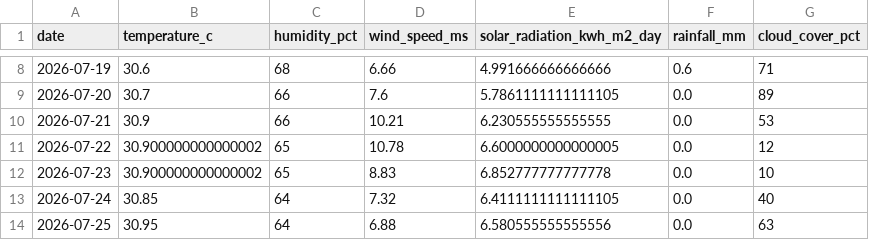
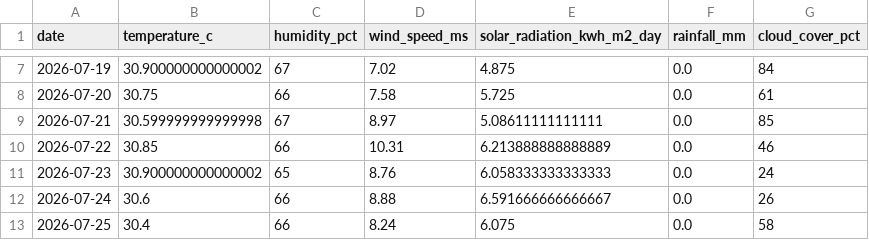
Before and after one commit to kirttiik/AI-Renewable-Energy-Intelligence-platform, a CSV file: data/raw/khavda_weather_forecast.csv, drawn as a sheet; only a part is shown, gaps mark what is left out; the diff covers the shown part only.

```diff
--- a/data/raw/khavda_weather_forecast.csv
+++ b/data/raw/khavda_weather_forecast.csv
@@ -8,7 +7,7 @@ date,temperature_c,humidity_pct,wind_speed_ms,solar_radiation_kwh_m2_day,rainfal
-2026-07-19,30.6,68,6.66,4.991666666666666,0.6,71
-2026-07-20,30.7,66,7.6,5.7861111111111105,0.0,89
-2026-07-21,30.9,66,10.21,6.230555555555555,0.0,53
-2026-07-22,30.900000000000002,65,10.78,6.6000000000000005,0.0,12
-2026-07-23,30.900000000000002,65,8.83,6.852777777777778,0.0,10
-2026-07-24,30.85,64,7.32,6.4111111111111105,0.0,40
-2026-07-25,30.95,64,6.88,6.580555555555556,0.0,63
+2026-07-19,30.900000000000002,67,7.02,4.875,0.0,84
+2026-07-20,30.75,66,7.58,5.725,0.0,61
+2026-07-21,30.599999999999998,67,8.97,5.08611111111111,0.0,85
+2026-07-22,30.85,66,10.31,6.213888888888889,0.0,46
+2026-07-23,30.900000000000002,65,8.76,6.058333333333333,0.0,24
+2026-07-24,30.6,66,8.88,6.591666666666667,0.0,26
+2026-07-25,30.4,66,8.24,6.075,0.0,58
```
Also changed, not shown: 1 added row, 1 removed row and 32 edited cells elsewhere in this file, data/processed/carbon_offset_analytics.csv, data/processed/khavda_generation.csv, 33 other files.
